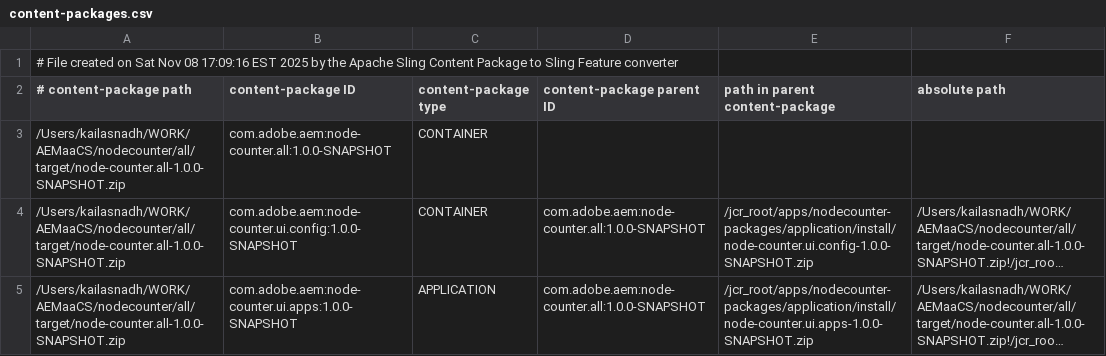
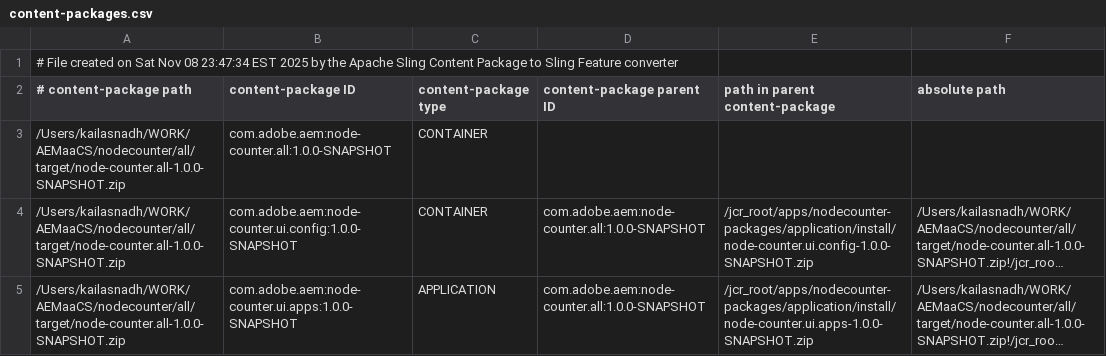
Before and after one commit to kailasnadh790/node-counter, a CSV file: all/target/cp-conversion/fm.out/content-packages.csv, drawn as a sheet; long unchanged cells end in ….

```diff
--- a/all/target/cp-conversion/fm.out/content-packages.csv
+++ b/all/target/cp-conversion/fm.out/content-packages.csv
@@ -1,2 +1,2 @@
-# File created on Sat Nov 08 17:09:16 EST 2025 by the Apache Sling Content Package to Sling Feature converter
+# File created on Sat Nov 08 23:47:34 EST 2025 by the Apache Sling Content Package to Sling Feature converter
 # content-package path, content-package ID, content-package type, content-package parent ID, path in parent content-package, absolute path
```
Also changed, not shown: 19 other files.
